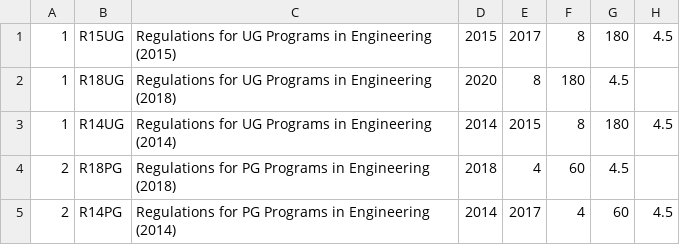
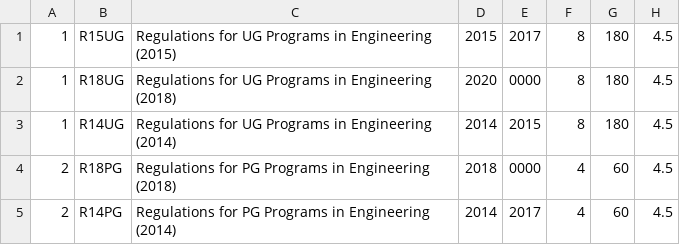
Before and after one commit to laravel-ksrm/laravel-ksrm, a CSV file: database/seeds/data/regulations.csv, drawn as a sheet.

```diff
--- a/database/seeds/data/regulations.csv
+++ b/database/seeds/data/regulations.csv
@@ -1,5 +1,5 @@
 1,R15UG,Regulations for UG Programs in Engineering (2015),2015,2017,8,180,4.5
-1,R18UG,Regulations for UG Programs in Engineering (2018),2020,8,180,4.5
+1,R18UG,Regulations for UG Programs in Engineering (2018),2020,0000,8,180,4.5
 1,R14UG,Regulations for UG Programs in Engineering (2014),2014,2015,8,180,4.5
-2,R18PG,Regulations for PG Programs in Engineering (2018),2018,4,60,4.5
+2,R18PG,Regulations for PG Programs in Engineering (2018),2018,0000,4,60,4.5
 2,R14PG,Regulations for PG Programs in Engineering (2014),2014,2017,4,60,4.5
```
Also changed, not shown: database/seeds/data/sub.csv, 45 other files.
